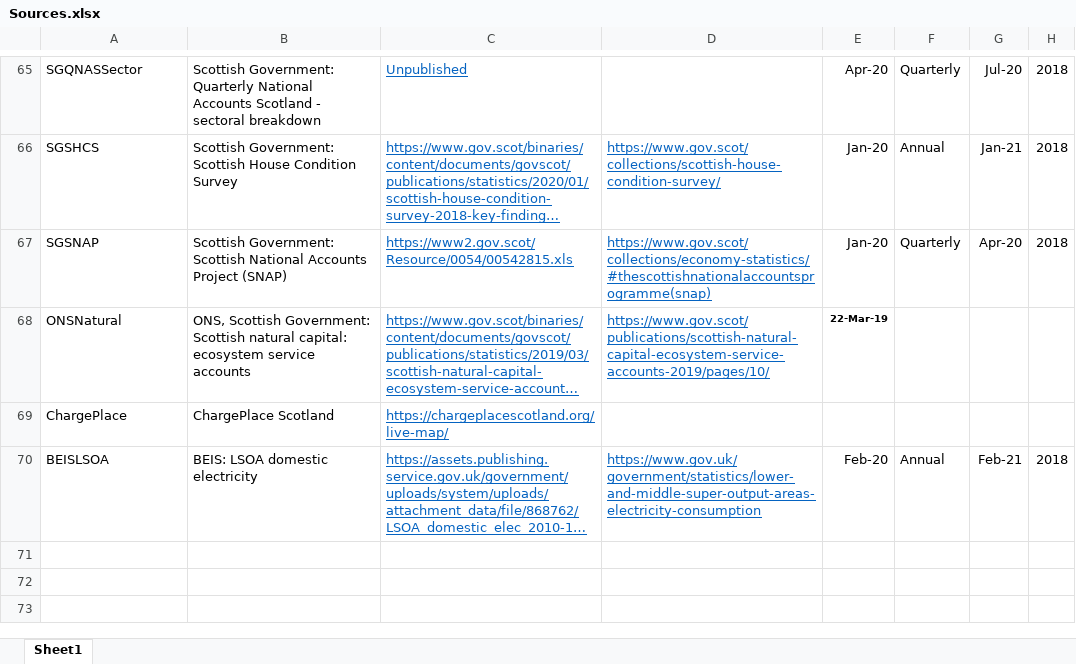
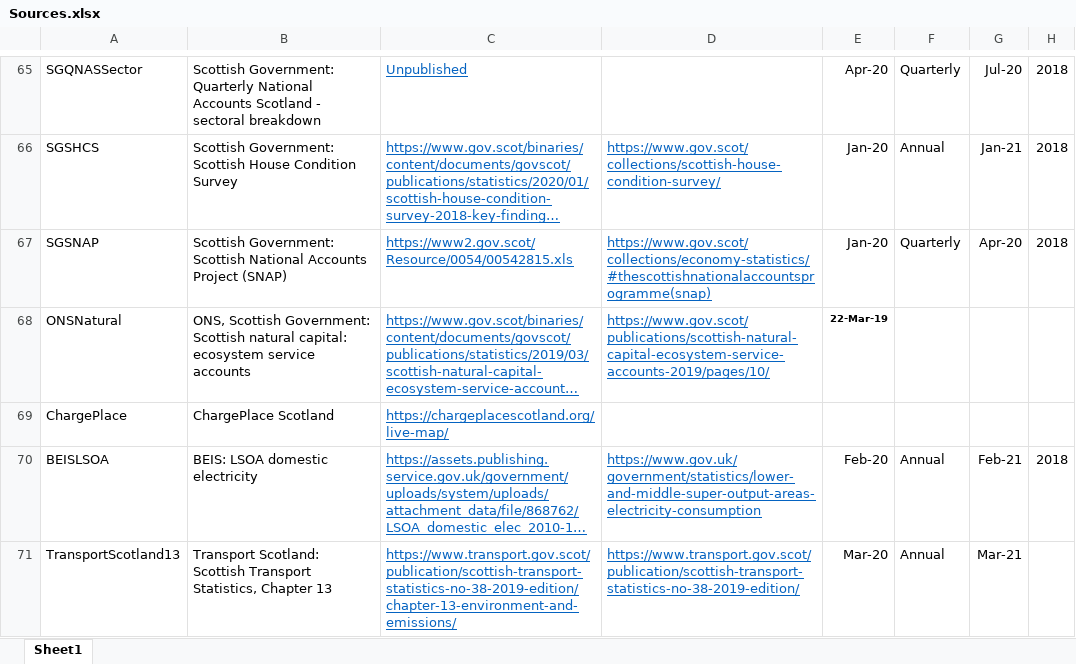
Before and after one commit to ischerr/Scottish-Energy-Statistics-Hub, an Excel workbook: Structure/Sources.xlsx, sheet Sheet1, drawn as a sheet; only a part is shown, gaps mark what is left out; long unchanged cells end in …; values as stored, in another font and other column widths than the file's, no borders; table styles not drawn; the diff names each change by its address in the sheet, - before the commit and + after, or states it on an @@ line.

```diff
--- a/Structure/Sources.xlsx (sheet Sheet1)
+++ b/Structure/Sources.xlsx (sheet Sheet1)
+row 71: TransportScotland13 | Transport Scotland: Scottish Transport Statistics, Chapter 13 | https://www.transport.gov.scot/publication/scottish-transport-statistics-no-38-2019-edition/chapter-13-environment-and-emissions/ | https://www.transport.gov.scot/publication/scottish-transport-statistics-no-38-2019-edition/ | Mar-20 | Annual | Mar-21
```
Also changed, not shown: 5 other files.
